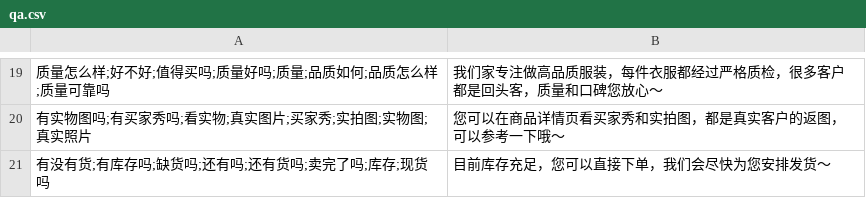
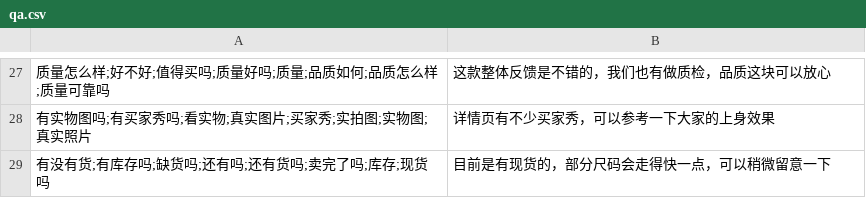
Before and after one commit to Yihe-ng/aigc_e_commerce_teams, a CSV file: qa.csv, drawn as a sheet; only a part is shown, gaps mark what is left out; the diff covers the shown part only.

Commit message:
docs(qa): 更新问答模板，优化回答语气和内容
调整问答模板中的回答内容，使其更加自然亲切。优化了物流、退换货等常见问题的回答方式，使语气更友好且信息更清晰。同时重新组织了分类结构，使模板更易维护。

```diff
--- a/qa.csv
+++ b/qa.csv
@@ -19,3 +27,3 @@
-质量怎么样;好不好;值得买吗;质量好吗;质量;品质如何;品质怎么样;质量可靠吗,我们家专注做高品质服装，每件衣服都经过严格质检，很多客户都是回头客，质量和口碑您放心～
-有实物图吗;有买家秀吗;看实物;真实图片;买家秀;实拍图;实物图;真实照片,您可以在商品详情页看买家秀和实拍图，都是真实客户的返图，可以参考一下哦～
-有没有货;有库存吗;缺货吗;还有吗;还有货吗;卖完了吗;库存;现货吗,目前库存充足，您可以直接下单，我们会尽快为您安排发货～
+质量怎么样;好不好;值得买吗;质量好吗;质量;品质如何;品质怎么样;质量可靠吗,这款整体反馈是不错的，我们也有做质检，品质这块可以放心
+有实物图吗;有买家秀吗;看实物;真实图片;买家秀;实拍图;实物图;真实照片,详情页有不少买家秀，可以参考一下大家的上身效果
+有没有货;有库存吗;缺货吗;还有吗;还有货吗;卖完了吗;库存;现货吗,目前是有现货的，部分尺码会走得快一点，可以稍微留意一下
```
Also changed, not shown: 19 added rows, 11 removed rows and 2 edited cells elsewhere in this file.
